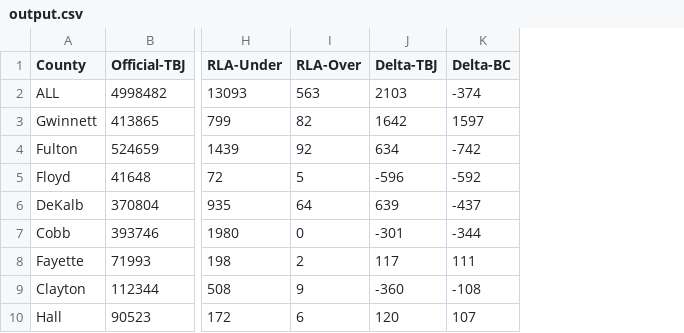
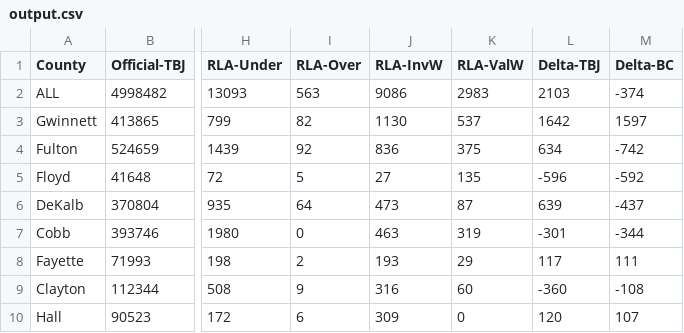
Before and after one commit to cjerdonek/georgia-2020-presidential-election, a CSV file: output.csv, drawn as a sheet; only a part is shown, gaps mark what is left out; the diff names each change by its address in the sheet, - before the commit and + after, or states it on an @@ line.

```diff
--- a/output.csv
+++ b/output.csv
+column J (RLA-InvW), rows 2-10: 9086 | 1130 | 836 | 27 | 473 | 463 | 193 | 316 | 309
+column K (RLA-ValW), rows 2-10: 2983 | 537 | 375 | 135 | 87 | 319 | 29 | 60 | 0
```
Also changed, not shown: 1 other file.
